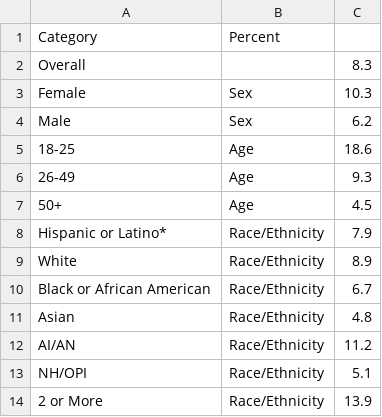
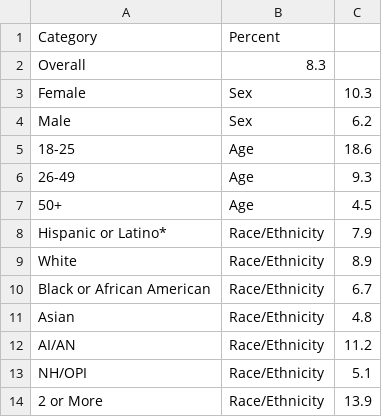
Before and after one commit to iremarras/VisualizzazioneScientifica, a CSV file: Dataset/past-year-prevalence-of-adults.csv, drawn as a sheet.

Commit message:
past-year-prevalence-of-adults.csv

```diff
--- a/Dataset/past-year-prevalence-of-adults.csv
+++ b/Dataset/past-year-prevalence-of-adults.csv
@@ -1,3 +1,3 @@
 "Category","Percent"
-Overall,  ,8.3
+Overall, 8.3
 Female, Sex,10.3
```
